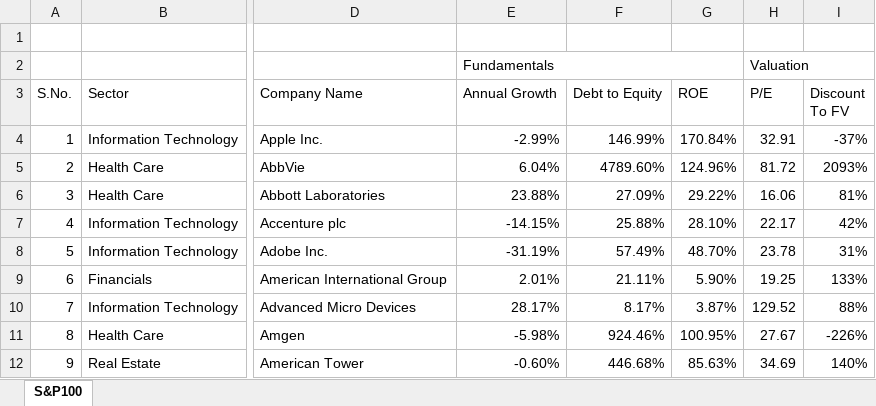
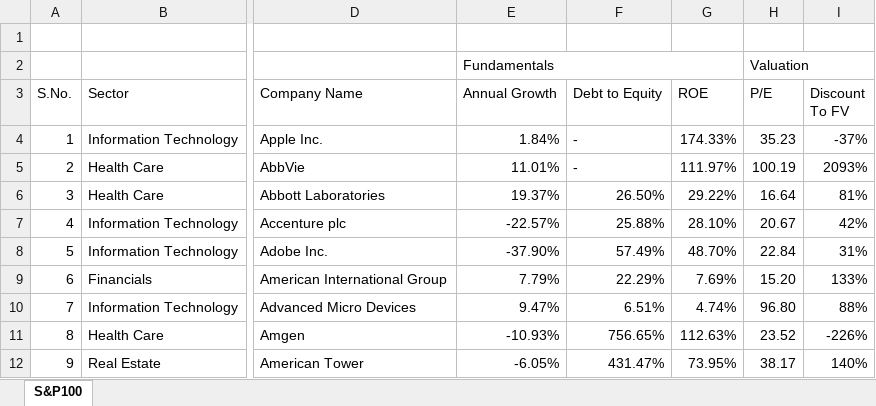
Before and after one commit to alvmarrod/yfinance-api, an Excel workbook: usage_examples/sp100_analysis.xlsx, sheet S&P100, drawn as a sheet; only a part is shown, gaps mark what is left out; values as stored, in another font and other column widths than the file's, no cell formats; conditional formats not drawn; the diff covers the shown part only; the diff names each change by its address in the sheet, - before the commit and + after, or states it on an @@ line.

Commit message:
v0.4.0. Added some formulas and updated example usage

```diff
--- a/usage_examples/sp100_analysis.xlsx (sheet S&P100)
+++ b/usage_examples/sp100_analysis.xlsx (sheet S&P100)
-E4 (Annual Growth): -2.99%
+E4 (Annual Growth): 1.84%
-F4 (Debt to Equity): 146.99%
+F4 (Debt to Equity): -
-G4 (ROE): 170.84%
+G4 (ROE): 174.33%
-H4 (P/E): 32.91
+H4 (P/E): 35.23
-E5 (Annual Growth): 6.04%
+E5 (Annual Growth): 11.01%
-F5 (Debt to Equity): 4789.60%
+F5 (Debt to Equity): -
-G5 (ROE): 124.96%
+G5 (ROE): 111.97%
-H5 (P/E): 81.72
+H5 (P/E): 100.19
-E6 (Annual Growth): 23.88%
+E6 (Annual Growth): 19.37%
-F6 (Debt to Equity): 27.09%
+F6 (Debt to Equity): 26.50%
-H6 (P/E): 16.06
+H6 (P/E): 16.64
-E7 (Annual Growth): -14.15%
+E7 (Annual Growth): -22.57%
-H7 (P/E): 22.17
+H7 (P/E): 20.67
-E8 (Annual Growth): -31.19%
+E8 (Annual Growth): -37.90%
-H8 (P/E): 23.78
+H8 (P/E): 22.84
-E9 (Annual Growth): 2.01%
+E9 (Annual Growth): 7.79%
-F9 (Debt to Equity): 21.11%
+F9 (Debt to Equity): 22.29%
-G9 (ROE): 5.90%
+G9 (ROE): 7.69%
-H9 (P/E): 19.25
+H9 (P/E): 15.20
-E10 (Annual Growth): 28.17%
+E10 (Annual Growth): 9.47%
-F10 (Debt to Equity): 8.17%
+F10 (Debt to Equity): 6.51%
-G10 (ROE): 3.87%
+G10 (ROE): 4.74%
-H10 (P/E): 129.52
+H10 (P/E): 96.80
-E11 (Annual Growth): -5.98%
+E11 (Annual Growth): -10.93%
-F11 (Debt to Equity): 924.46%
+F11 (Debt to Equity): 756.65%
-G11 (ROE): 100.95%
+G11 (ROE): 112.63%
-H11 (P/E): 27.67
+H11 (P/E): 23.52
-E12 (Annual Growth): -0.60%
+E12 (Annual Growth): -6.05%
-F12 (Debt to Equity): 446.68%
+F12 (Debt to Equity): 431.47%
-G12 (ROE): 85.63%
+G12 (ROE): 73.95%
-H12 (P/E): 34.69
+H12 (P/E): 38.17
```
Also changed, not shown: 292 edited cells elsewhere in this sheet, cell formats, formulas that keep their value, 3 other files.
